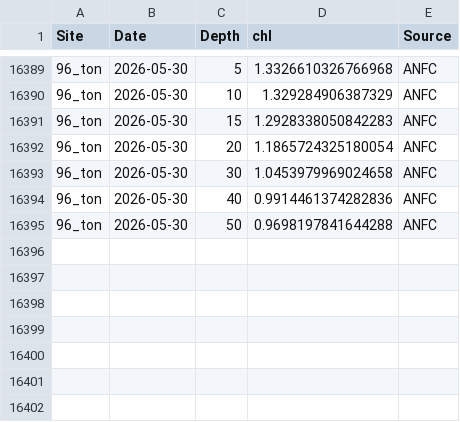
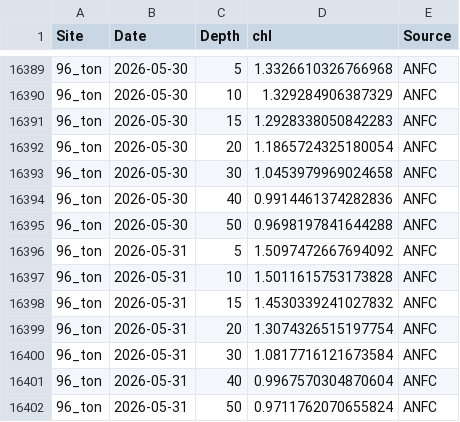
Before and after one commit to sharkbot952/temp_test, a CSV file: data/cmem/chl/chl_96_ton.csv, drawn as a sheet; only a part is shown, gaps mark what is left out.

```diff
--- a/data/cmem/chl/chl_96_ton.csv
+++ b/data/cmem/chl/chl_96_ton.csv
@@ -16395 +16395,8 @@
 96_ton,2026-05-30,50,0.9698197841644288,ANFC
+96_ton,2026-05-31,5,1.5097472667694092,ANFC
+96_ton,2026-05-31,10,1.5011615753173828,ANFC
+96_ton,2026-05-31,15,1.4530339241027832,ANFC
+96_ton,2026-05-31,20,1.3074326515197754,ANFC
+96_ton,2026-05-31,30,1.0817716121673584,ANFC
+96_ton,2026-05-31,40,0.9967570304870604,ANFC
+96_ton,2026-05-31,50,0.9711762070655824,ANFC
```
Also changed, not shown: data/cmem/chl/chl_3_reb.csv, data/cmem/chl/chl_4_ris.csv, 9 other files.
